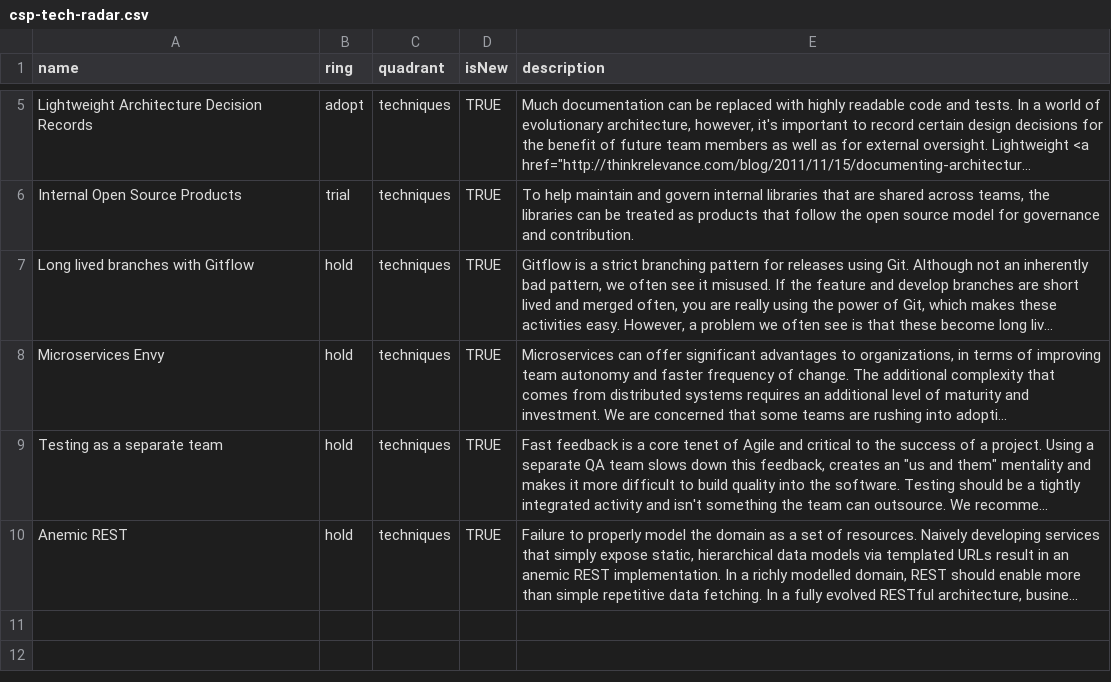
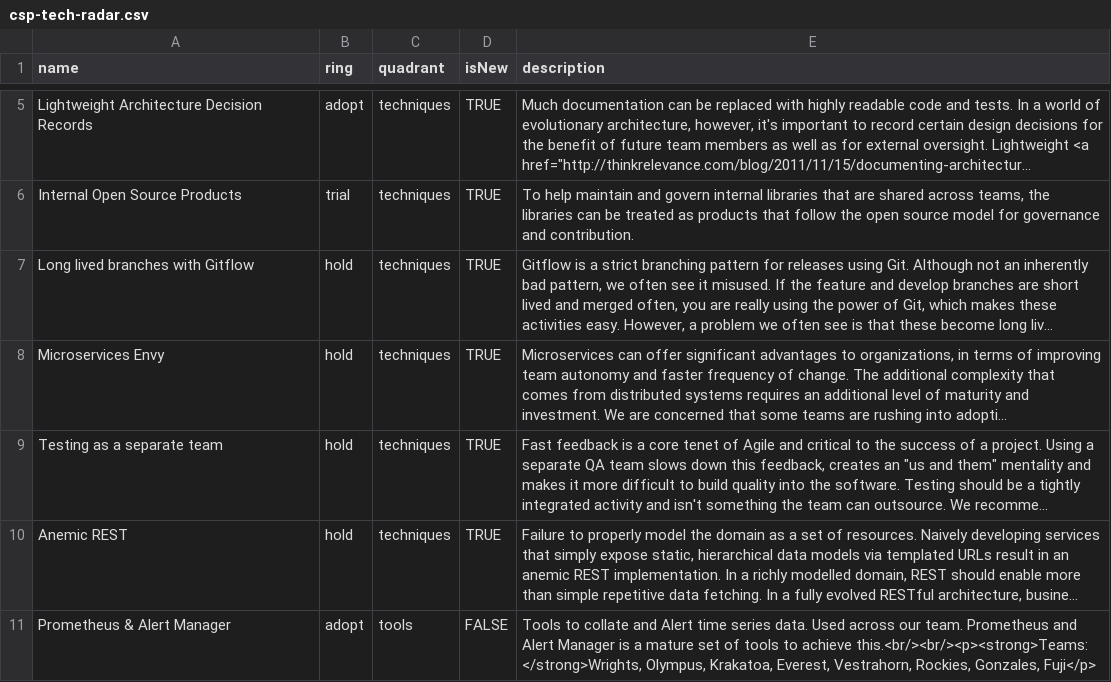
Before and after one commit to sky-uk/csp-tech-radar, a CSV file: csp-tech-radar.csv, drawn as a sheet; only a part is shown, gaps mark what is left out; long unchanged cells end in …; the diff names each change by its address in the sheet, - before the commit and + after, or states it on an @@ line.

Commit message:
add: Prometheus and Alert Manager

```diff
--- a/csp-tech-radar.csv
+++ b/csp-tech-radar.csv
+row 11: Prometheus & Alert Manager | adopt | tools | FALSE | Tools to collate and Alert time series data. Used across our team. Prometheus and Alert Manager is a mature set of tools to achieve this.<br/><br/><p><strong>Teams: </strong>Wrights, Olympus, Krakatoa, Everest, Vestrahorn, Rockies, Gonzales, Fuji</p>
```
